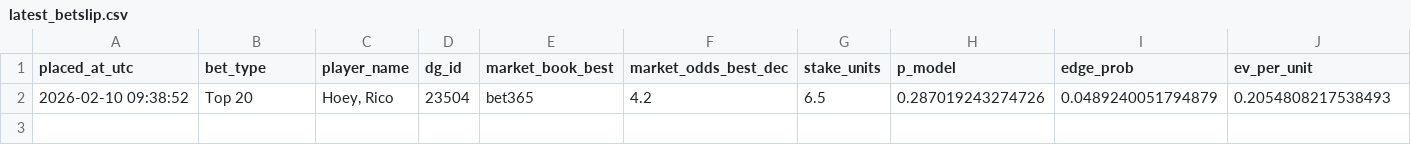
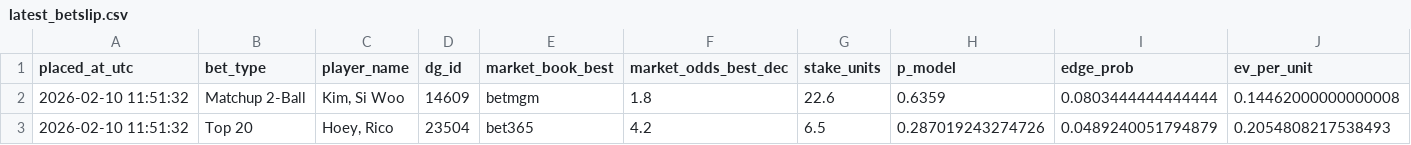
Before and after one commit to conormaccallum/golf-bets-outputs, a CSV file: latest_betslip.csv, drawn as a sheet; only a part is shown; addresses are those after the commit; rows hold the shown columns only; the diff names each change by its address in the sheet, - before the commit and + after, or states it on an @@ line.

Commit message:
Update outputs (model run)

```diff
--- a/latest_betslip.csv
+++ b/latest_betslip.csv
+row 2: 2026-02-10 11:51:32 | Matchup 2-Ball | Kim, Si Woo | 14609 | betmgm | 1.8 | 22.6 | 0.6359 | 0.0803444444444444 | 0.14462000000000008
-A3 (placed_at_utc): 2026-02-10 09:38:52
+A3 (placed_at_utc): 2026-02-10 11:51:32
```
Also changed, not shown: 2 other files.
